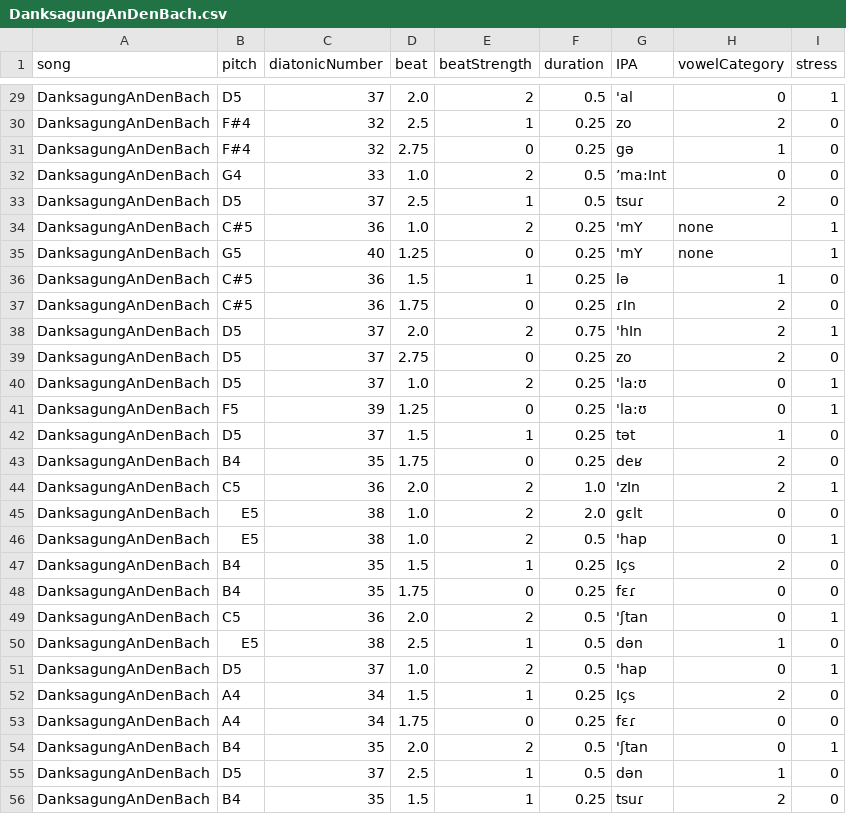
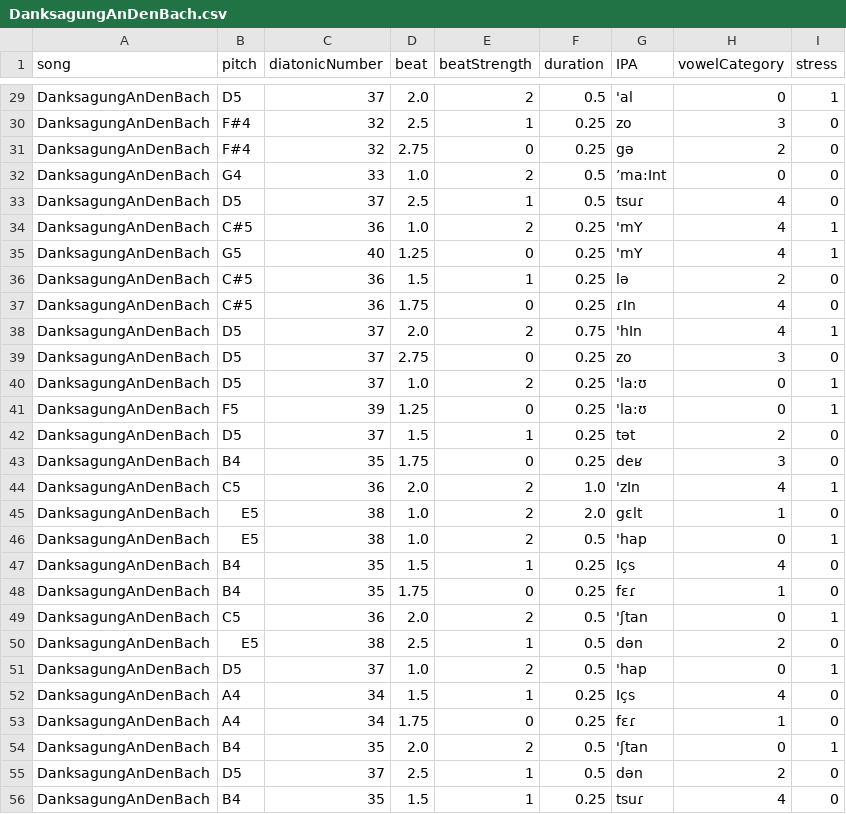
Before and after one commit to corpusmusic/liederCorpusAnalysis, a CSV file: parsedTextAndMusic/DanksagungAnDenBach.csv, drawn as a sheet; only a part is shown, gaps mark what is left out; the diff covers the shown part only; the diff names each change by its address in the sheet, - before the commit and + after, or states it on an @@ line.

```diff
--- a/parsedTextAndMusic/DanksagungAnDenBach.csv
+++ b/parsedTextAndMusic/DanksagungAnDenBach.csv
-H30 (vowelCategory): 2
+H30 (vowelCategory): 3
-H31 (vowelCategory): 1
+H31 (vowelCategory): 2
-H33 (vowelCategory): 2
+H33 (vowelCategory): 4
-H34:H35 (vowelCategory): none
+H34:H35 (vowelCategory): 4
-H36 (vowelCategory): 1
+H36 (vowelCategory): 2
-H37:H38 (vowelCategory): 2
+H37:H38 (vowelCategory): 4
-H39 (vowelCategory): 2
+H39 (vowelCategory): 3
-H42 (vowelCategory): 1
+H42 (vowelCategory): 2
-H43 (vowelCategory): 2
+H43 (vowelCategory): 3
-H44 (vowelCategory): 2
+H44 (vowelCategory): 4
-H45 (vowelCategory): 0
+H45 (vowelCategory): 1
-H47 (vowelCategory): 2
+H47 (vowelCategory): 4
-H48 (vowelCategory): 0
+H48 (vowelCategory): 1
-H50 (vowelCategory): 1
+H50 (vowelCategory): 2
-H52 (vowelCategory): 2
+H52 (vowelCategory): 4
-H53 (vowelCategory): 0
+H53 (vowelCategory): 1
-H55 (vowelCategory): 1
+H55 (vowelCategory): 2
-H56 (vowelCategory): 2
+H56 (vowelCategory): 4
```
Also changed, not shown: 89 edited cells elsewhere in this file, parsedTextAndMusic/00-corpus.csv, parsedTextAndMusic/AmFeierabend.csv, 21 other files.
